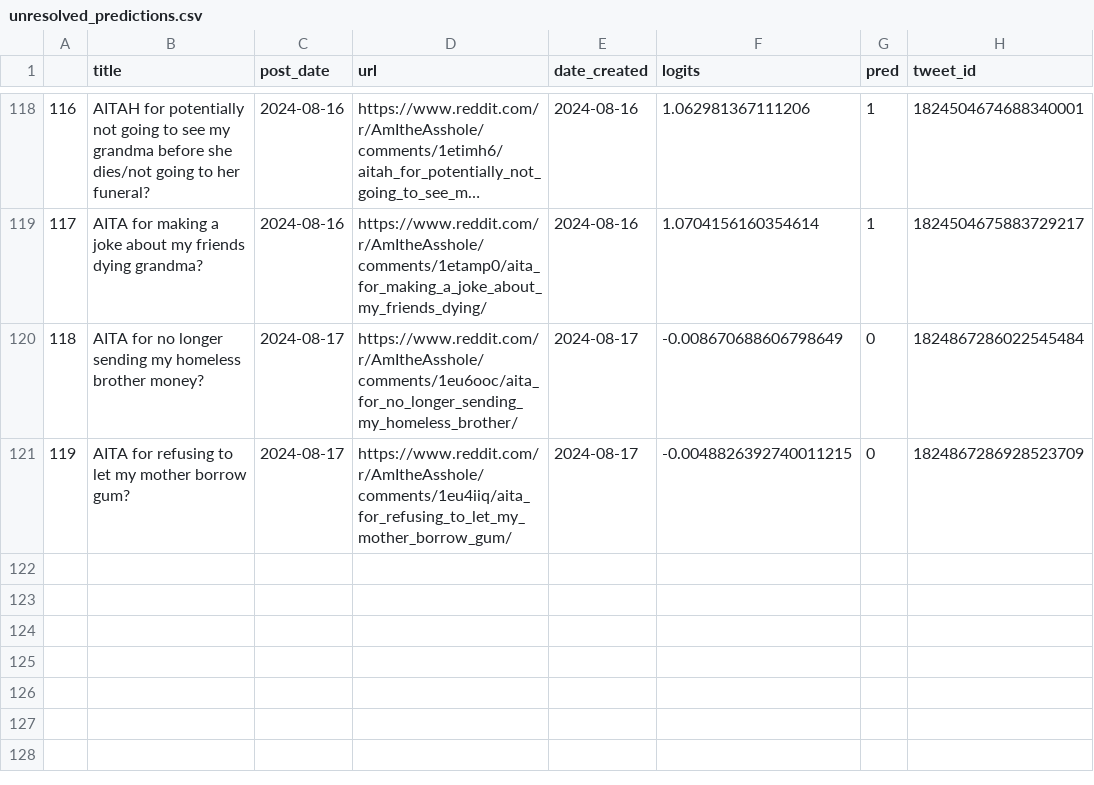
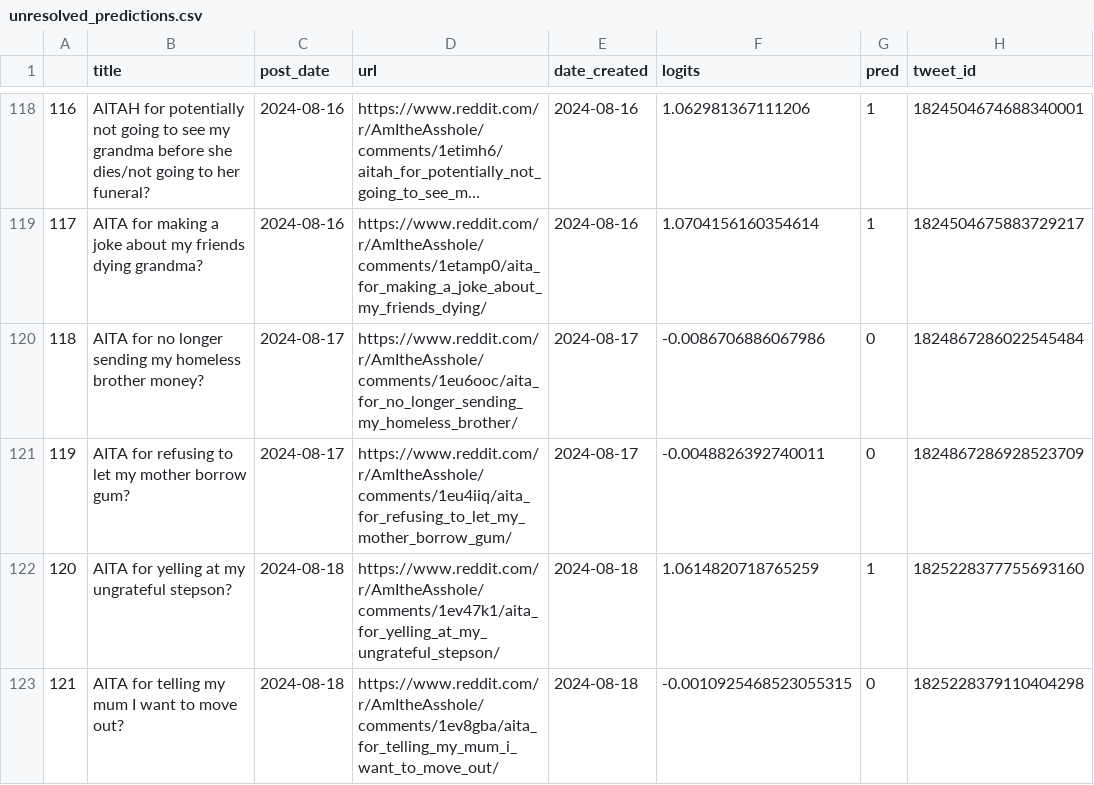
Before and after one commit to walkerped/aita_kaggle_app_tracking, a CSV file: app_tracking/prediction_sheets/unresolved_predictions.csv, drawn as a sheet; only a part is shown, gaps mark what is left out; long unchanged cells end in ….

Commit message:
kaggle update tracking sheets

```diff
--- a/app_tracking/prediction_sheets/unresolved_predictions.csv
+++ b/app_tracking/prediction_sheets/unresolved_predictions.csv
@@ -121,3 +121,5 @@
 117,AITA for making a joke about my friends dying grandma?,2024-08-16,https://www.reddit.com/r/AmItheAsshole/comments/1etamp0/aita_for_making_a_joke_about_my_friends_dying/,2024-08-16,1.0704156160354614,1,1824504675883729217
-118,AITA for no longer sending my homeless brother money?,2024-08-17,https://www.reddit.com/r/AmItheAsshole/comments/1eu6ooc/aita_for_no_longer_sending_my_homeless_brother/,2024-08-17,-0.008670688606798649,0,1824867286022545484
-119,AITA for refusing to let my mother borrow gum?,2024-08-17,https://www.reddit.com/r/AmItheAsshole/comments/1eu4iiq/aita_for_refusing_to_let_my_mother_borrow_gum/,2024-08-17,-0.0048826392740011215,0,1824867286928523709
+118,AITA for no longer sending my homeless brother money?,2024-08-17,https://www.reddit.com/r/AmItheAsshole/comments/1eu6ooc/aita_for_no_longer_sending_my_homeless_brother/,2024-08-17,-0.0086706886067986,0,1824867286022545484
+119,AITA for refusing to let my mother borrow gum?,2024-08-17,https://www.reddit.com/r/AmItheAsshole/comments/1eu4iiq/aita_for_refusing_to_let_my_mother_borrow_gum/,2024-08-17,-0.0048826392740011,0,1824867286928523709
+120,AITA for yelling at my ungrateful stepson?,2024-08-18,https://www.reddit.com/r/AmItheAsshole/comments/1ev47k1/aita_for_yelling_at_my_ungrateful_stepson/,2024-08-18,1.0614820718765259,1,1825228377755693160
+121,AITA for telling my mum I want to move out?,2024-08-18,https://www.reddit.com/r/AmItheAsshole/comments/1ev8gba/aita_for_telling_my_mum_i_want_to_move_out/,2024-08-18,-0.0010925468523055315,0,1825228379110404298
```
Also changed, not shown: 2 other files.
